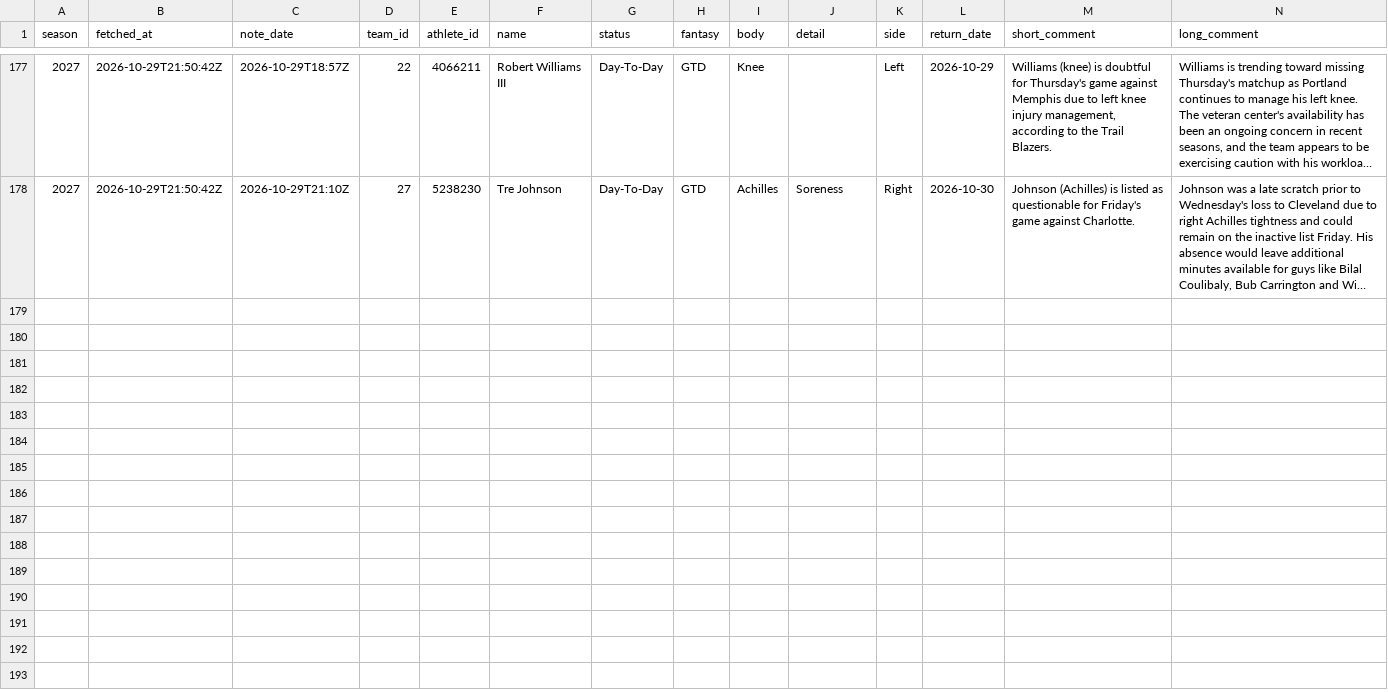
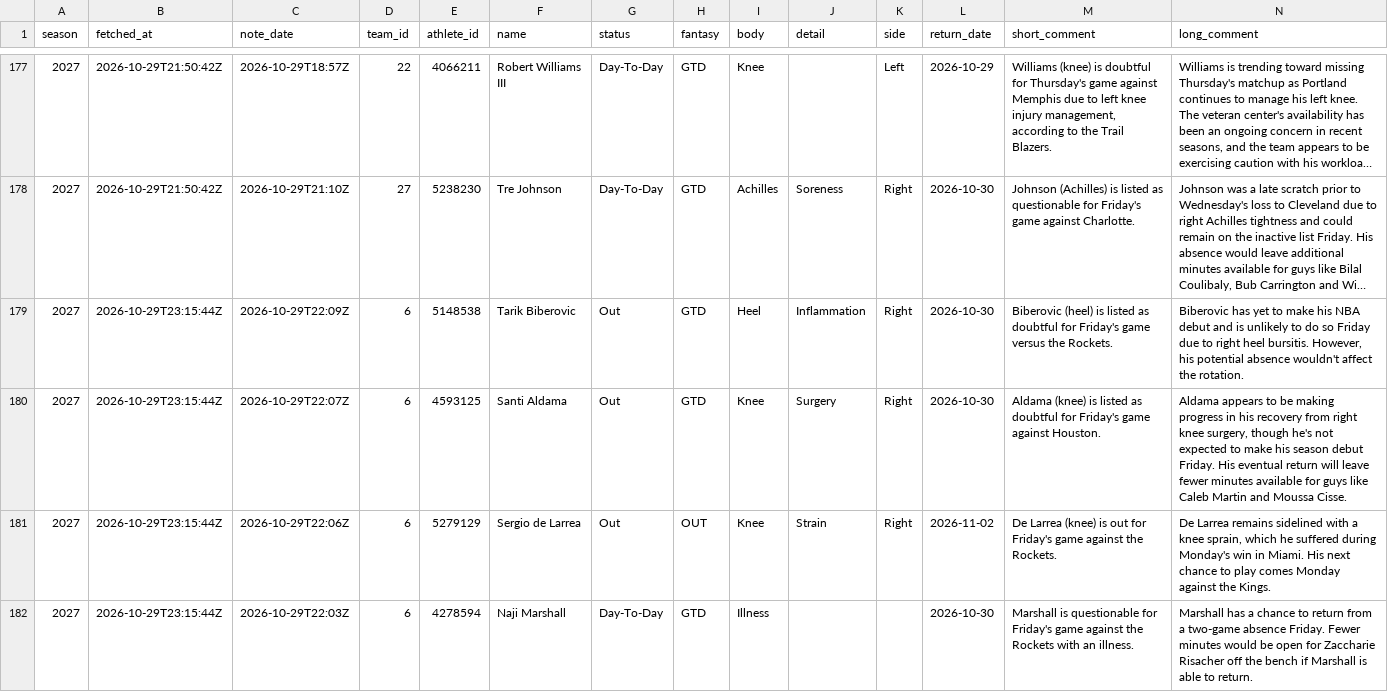
Before and after one commit to martinez-hub/nbaPredicts, a CSV file: data/text_injuries/2027.csv, drawn as a sheet; only a part is shown, gaps mark what is left out; long unchanged cells end in …; the diff covers the shown part only; the diff names each change by its address in the sheet, - before the commit and + after, or states it on an @@ line.

```diff
--- a/data/text_injuries/2027.csv
+++ b/data/text_injuries/2027.csv
+row 179: 2027 | 2026-10-29T23:15:44Z | 2026-10-29T22:09Z | 6 | 5148538 | Tarik Biberovic | Out | GTD | Heel | Inflammation | Right | 2026-10-30 | Biberovic (heel) is listed as doubtful for Friday's game versus the Rockets. | Biberovic has yet to make his NBA debut and is unlikely to do so Friday due to right heel bursitis. However, his potential absence wouldn't affect the rotation.
+row 180: 2027 | 2026-10-29T23:15:44Z | 2026-10-29T22:07Z | 6 | 4593125 | Santi Aldama | Out | GTD | Knee | Surgery | Right | 2026-10-30 | Aldama (knee) is listed as doubtful for Friday's game against Houston. | Aldama appears to be making progress in his recovery from right knee surgery, though he's not expected to make his season debut Friday. His eventual return will leave fewer minutes available for guys like Caleb Martin and Moussa Cisse.
+row 181: 2027 | 2026-10-29T23:15:44Z | 2026-10-29T22:06Z | 6 | 5279129 | Sergio de Larrea | Out | OUT | Knee | Strain | Right | 2026-11-02 | De Larrea (knee) is out for Friday's game against the Rockets. | De Larrea remains sidelined with a knee sprain, which he suffered during Monday's win in Miami. His next chance to play comes Monday against the Kings.
+row 182: 2027 | 2026-10-29T23:15:44Z | 2026-10-29T22:03Z | 6 | 4278594 | Naji Marshall | Day-To-Day | GTD | Illness |  |  | 2026-10-30 | Marshall is questionable for Friday's game against the Rockets with an illness. | Marshall has a chance to return from a two-game absence Friday. Fewer minutes would be open for Zaccharie Risacher off the bench if Marshall is able to return.
```
Also changed, not shown: 4 added rows elsewhere in this file, data/player_predictions/2027.csv, data/predictions/2027.csv, 1 other file.
